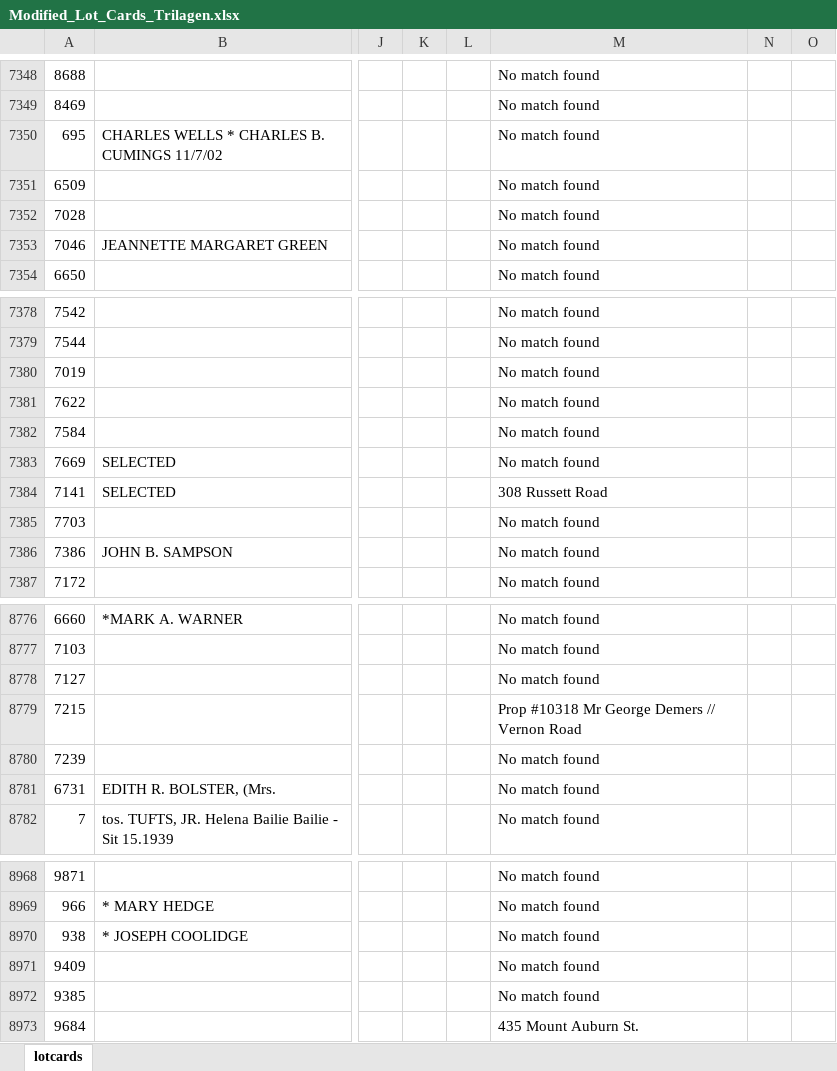
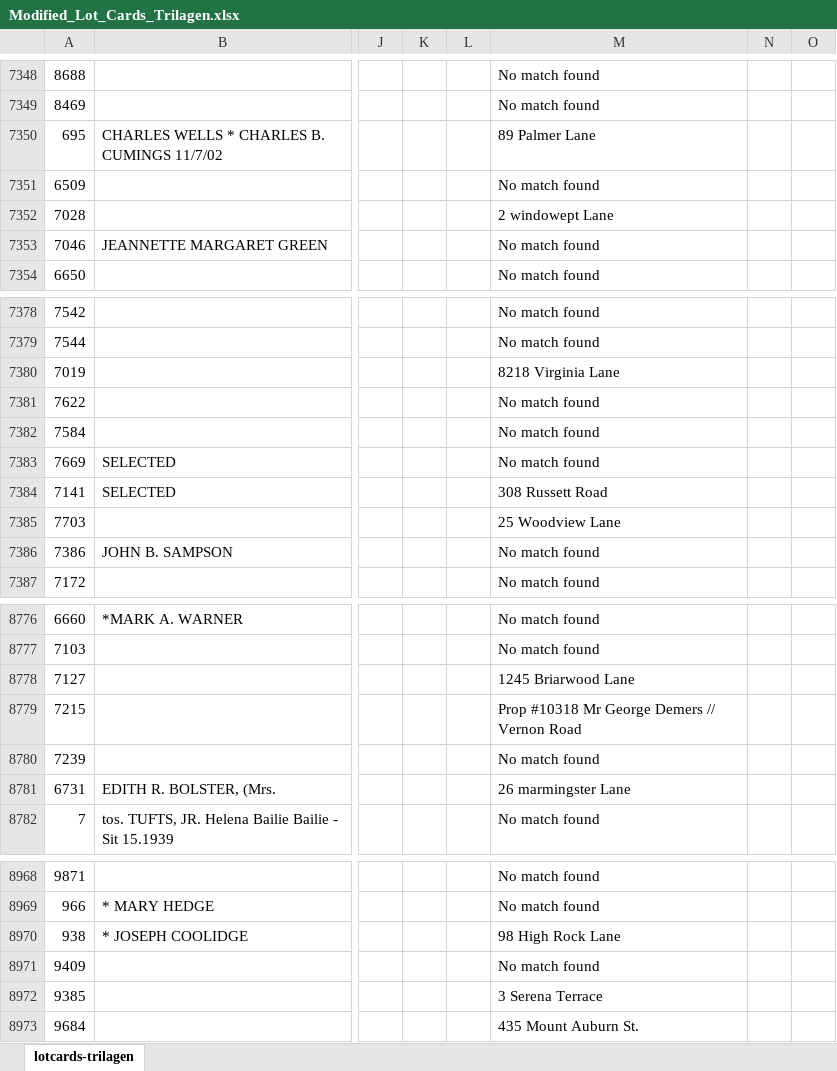
Before and after one commit to Jwchestnut/AddressExtraction, an Excel workbook: Working Files/Modified_Lot_Cards_Trilagen.xlsx, sheet lotcards-trilagen, drawn as a sheet; only a part is shown, gaps mark what is left out; values as stored, in another font and other column widths than the file's, no borders; the diff covers the shown part only; the diff names each change by its address in the sheet, - before the commit and + after, or states it on an @@ line.

```diff
--- a/Working Files/Modified_Lot_Cards_Trilagen.xlsx (sheet lotcards-trilagen)
+++ b/Working Files/Modified_Lot_Cards_Trilagen.xlsx (sheet lotcards-trilagen)
-sheet tab: lotcards
+sheet tab: lotcards-trilagen
-M7350: No match found
+M7350: 89 Palmer Lane
-M7352: No match found
+M7352: 2 windowept Lane
-M7380: No match found
+M7380: 8218 Virginia Lane
-M7385: No match found
+M7385: 25 Woodview Lane
-M8778: No match found
+M8778: 1245 Briarwood Lane
-M8781: No match found
+M8781: 26 marmingster Lane
-M8970: No match found
+M8970: 98 High Rock Lane
-M8972: No match found
+M8972: 3 Serena Terrace
```
Also changed, not shown: 147 edited cells elsewhere in this sheet, formulas that keep their value, 4 other files.
